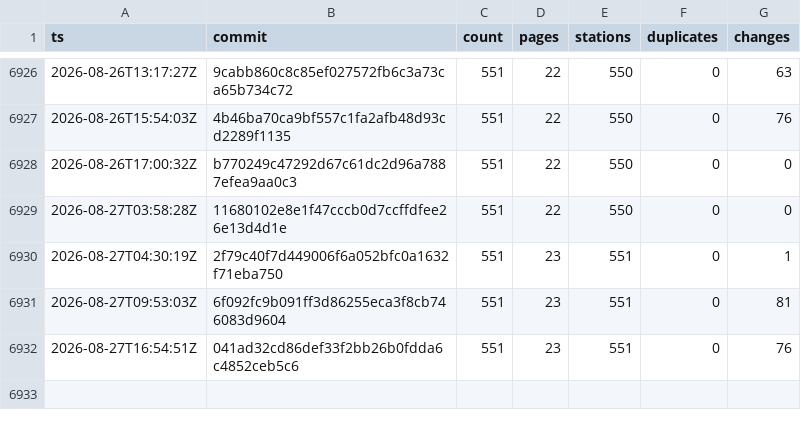
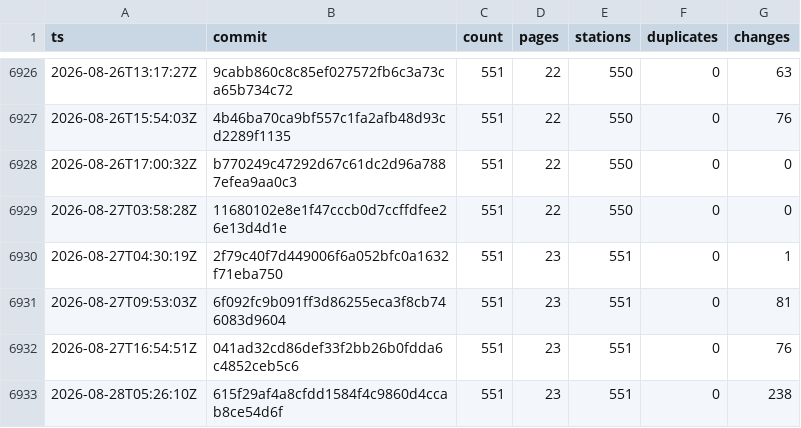
Before and after one commit to stefanb/goriva-data, a CSV file: history/snapshots.csv, drawn as a sheet; only a part is shown, gaps mark what is left out.

```diff
--- a/history/snapshots.csv
+++ b/history/snapshots.csv
@@ -6932 +6932,2 @@ ts,commit,count,pages,stations,duplicates,changes
 2026-08-27T16:54:51Z,041ad32cd86def33f2bb26b0fdda6c4852ceb5c6,551,23,551,0,76
+2026-08-28T05:26:10Z,615f29af4a8cfdd1584f4c9860d4ccab8ce54d6f,551,23,551,0,238
```
Also changed, not shown: 3 other files.
